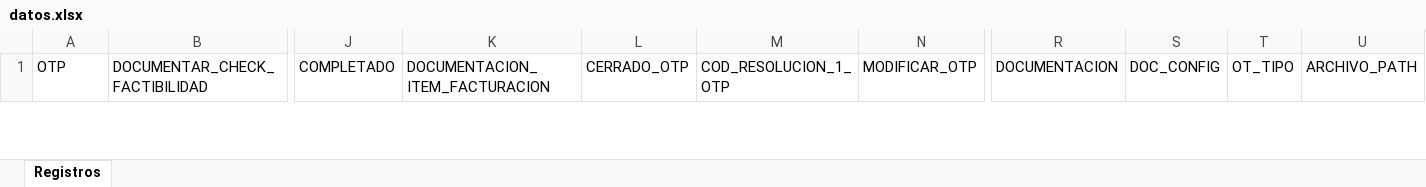
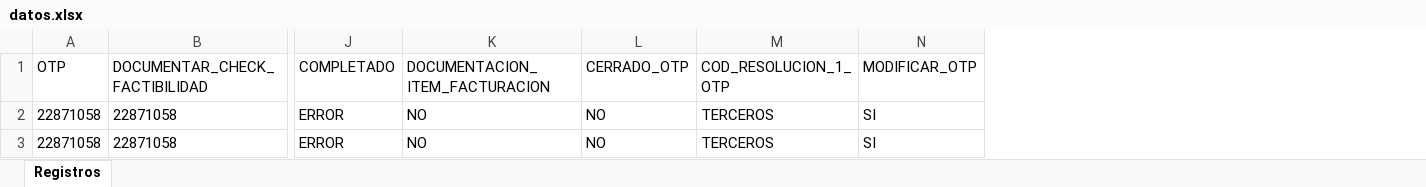
Before and after one commit to dantyi/project-Auto-bot, an Excel workbook: datos.xlsx, sheet Registros, drawn as a sheet; only a part is shown, gaps mark what is left out; values as stored, in another font and other column widths than the file's, no borders; removed rows and columns are numbered as before the commit, all else as after; rows hold the shown columns only; the diff covers the shown part only; the diff names each change by its address in the sheet, - before the commit and + after, or states it on an @@ line.

```diff
--- a/datos.xlsx (sheet Registros)
+++ b/datos.xlsx (sheet Registros)
-column R (DOCUMENTACION), empty
-column S (DOC_CONFIG), empty
-column T (OT_TIPO), empty
-column U (ARCHIVO_PATH), empty
+row 2: 22871058 | 22871058 | ERROR | NO | NO | TERCEROS | SI
+row 3: 22871058 | 22871058 | ERROR | NO | NO | TERCEROS | SI
```
Also changed, not shown: 1 removed row elsewhere in this sheet, 14 other files.
